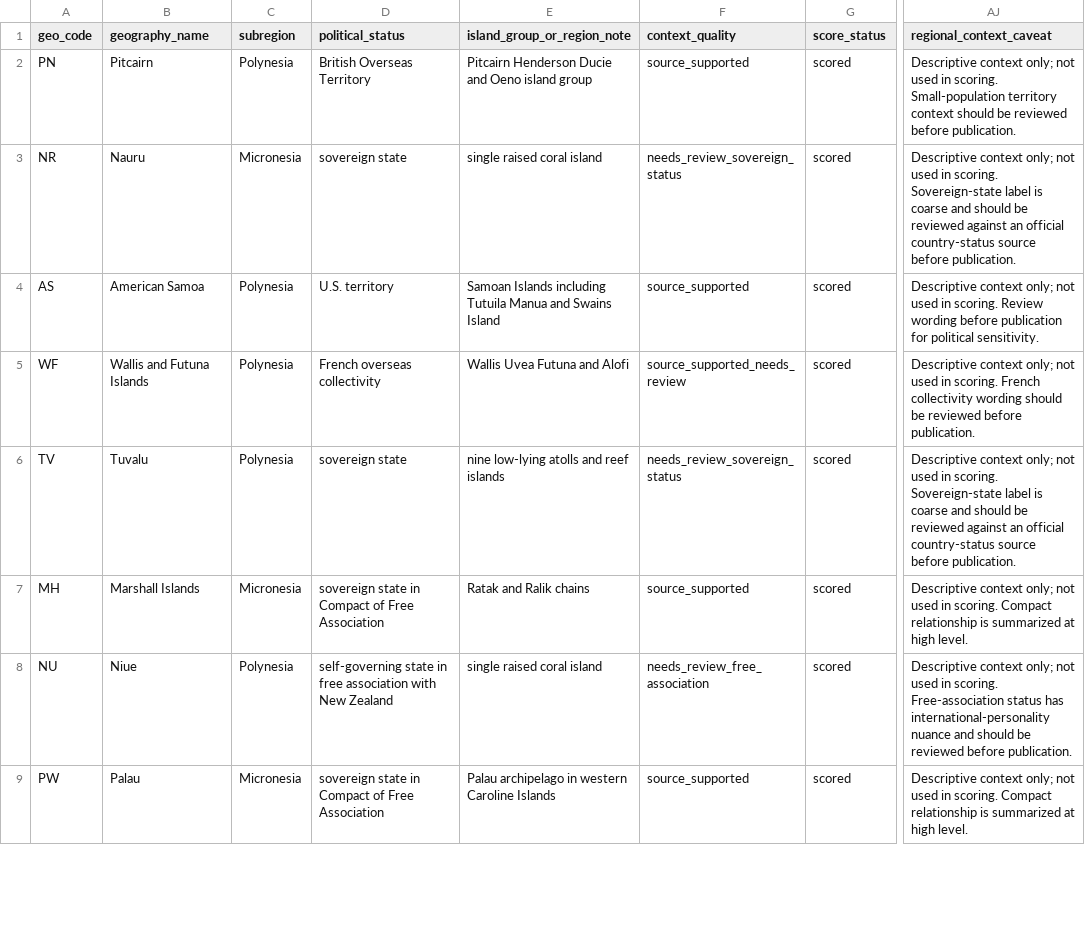
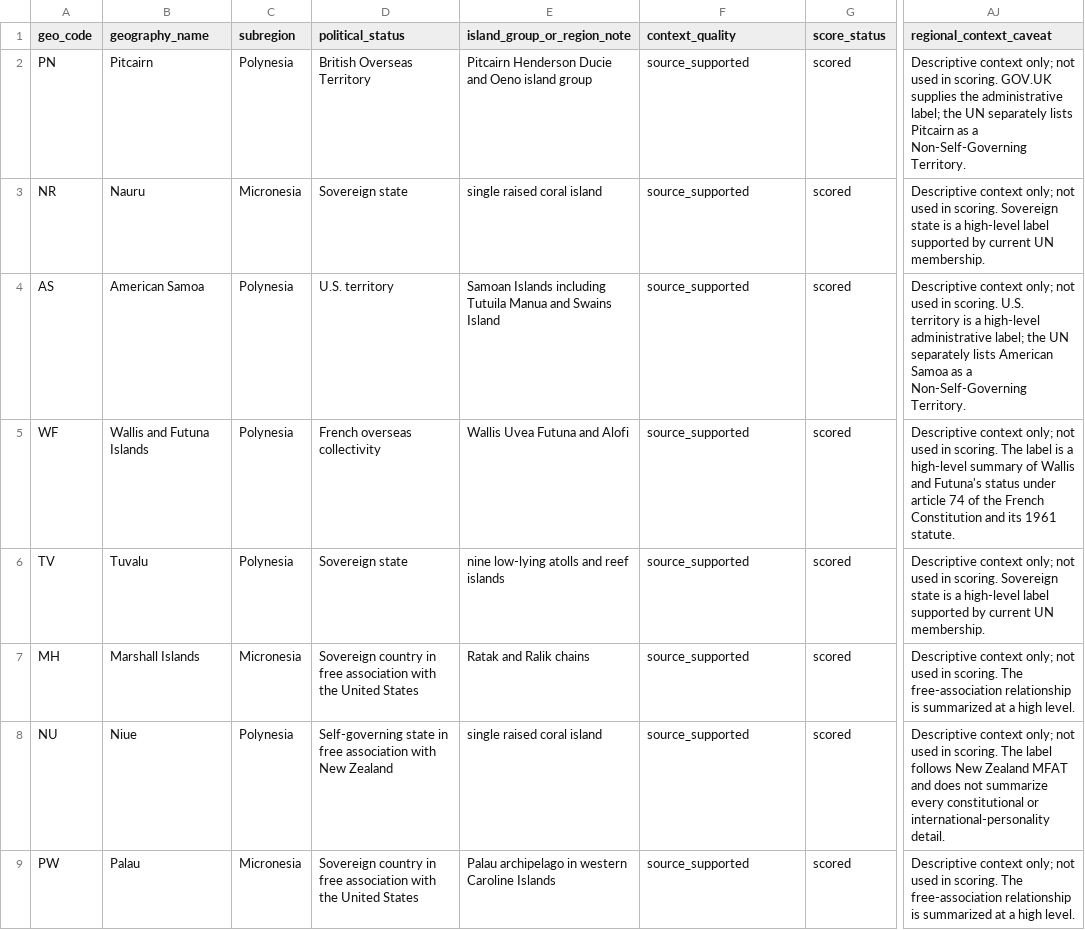
Before and after one commit to sardorsob/Pacific-Climate-Gap-Atlas, a CSV file: artifacts/tables/eda_spatial_typologies.csv, drawn as a sheet; only a part is shown, gaps mark what is left out; the diff covers the shown part only; the diff names each change by its address in the sheet, - before the commit and + after, or states it on an @@ line.

Commit message:
fix(app): TASK-101 correct political-status context

```diff
--- a/artifacts/tables/eda_spatial_typologies.csv
+++ b/artifacts/tables/eda_spatial_typologies.csv
-AJ2 (regional_context_caveat): …in scoring. Small-population territory context should be reviewed before publication.
+AJ2 (regional_context_caveat): …in scoring. GOV.UK supplies the administrative label; the UN separately lists Pitcairn as a Non-Self-Governing Territory.
-D3 (political_status): sovereign state
+D3 (political_status): Sovereign state
-F3 (context_quality): needs_review_sovereign_status
+F3 (context_quality): source_supported
-AJ3 (regional_context_caveat): …in scoring. Sovereign-state label is coarse and should be reviewed against an official country-status source before publication.
+AJ3 (regional_context_caveat): …in scoring. Sovereign state is a high-level label supported by current UN membership.
-AJ4 (regional_context_caveat): …in scoring. Review wording before publication for political sensitivity.
+AJ4 (regional_context_caveat): …in scoring. U.S. territory is a high-level administrative label; the UN separately lists American Samoa as a Non-Self-Governing Territory.
-F5 (context_quality): source_supported_needs_review
+F5 (context_quality): source_supported
-AJ5 (regional_context_caveat): …in scoring. French collectivity wording should be reviewed before publication.
+AJ5 (regional_context_caveat): …in scoring. The label is a high-level summary of Wallis and Futuna's status under article 74 of the French Constitution and its 1961 statute.
-D6 (political_status): sovereign state
+D6 (political_status): Sovereign state
-F6 (context_quality): needs_review_sovereign_status
+F6 (context_quality): source_supported
-AJ6 (regional_context_caveat): …in scoring. Sovereign-state label is coarse and should be reviewed against an official country-status source before publication.
+AJ6 (regional_context_caveat): …in scoring. Sovereign state is a high-level label supported by current UN membership.
-D7 (political_status): sovereign state in Compact of Free Association
+D7 (political_status): Sovereign country in free association with the United States
-AJ7 (regional_context_caveat): …in scoring. Compact relationship is summarized at high level.
+AJ7 (regional_context_caveat): …in scoring. The free-association relationship is summarized at a high level.
-D8 (political_status): self-governing state in…
+D8 (political_status): Self-governing state in…
-F8 (context_quality): needs_review_free_association
+F8 (context_quality): source_supported
-AJ8 (regional_context_caveat): …in scoring. Free-association status has international-personality nuance and should be reviewed before publication.
+AJ8 (regional_context_caveat): …in scoring. The label follows New Zealand MFAT and does not summarize every constitutional or international-personality detail.
-D9 (political_status): sovereign state in Compact of Free Association
+D9 (political_status): Sovereign country in free association with the United States
-AJ9 (regional_context_caveat): …in scoring. Compact relationship is summarized at high level.
+AJ9 (regional_context_caveat): …in scoring. The free-association relationship is summarized at a high level.
```
Also changed, not shown: 38 edited cells elsewhere in this file, 14 other files.
